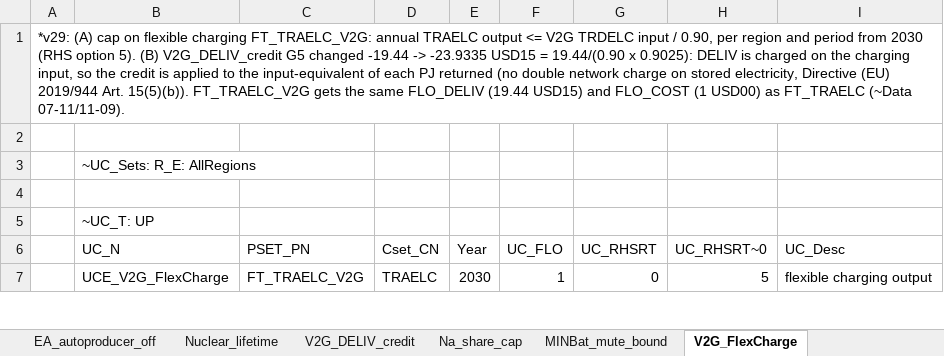
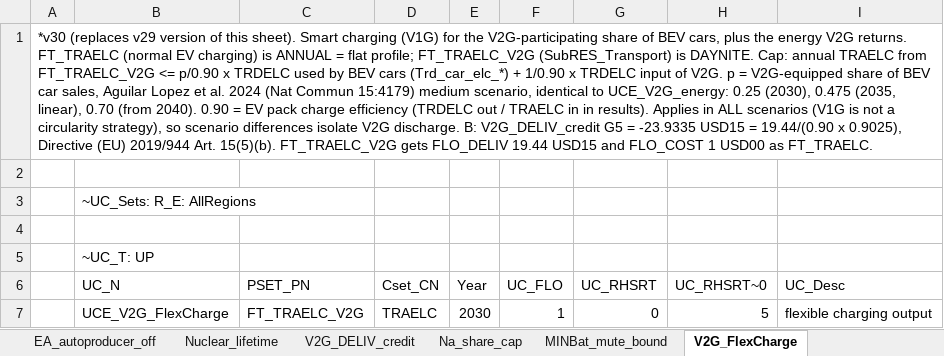
Before and after one commit to seanli12354/KiNESYS_BattCircularity-main, an Excel workbook: SuppXLS/Scen_zAK_fixes.xlsx, sheet V2G_FlexCharge, drawn as a sheet; only a part is shown; values as stored, in another font and other column widths than the file's, no borders; the diff covers the shown part only; the diff names each change by its address in the sheet, - before the commit and + after, or states it on an @@ line.

```diff
--- a/SuppXLS/Scen_zAK_fixes.xlsx (sheet V2G_FlexCharge)
+++ b/SuppXLS/Scen_zAK_fixes.xlsx (sheet V2G_FlexCharge)
-A1: *v29: (A) cap on flexible charging FT_TRAELC_V2G: annual TRAELC output <= V2G TRDELC input / 0.90, per region and period from 2030 (RHS option 5). (B) V2G_DELIV_credit G5 changed -19.44 -> -23.9335 USD15 = 19.44/(0.90 x 0.9025): DELIV is charged on the charging input, so the credit is applied to the input-equivalent of each PJ returned (no double network charge on stored electricity, Directive (EU) 2019/944 Art. 15(5)(b)). FT_TRAELC_V2G gets the same FLO_DELIV (19.44 USD15) and FLO_COST (1 USD00) as FT_TRAELC (~Data 07-11/11-09).
+A1: *v30 (replaces v29 version of this sheet). Smart charging (V1G) for the V2G-participating share of BEV cars, plus the energy V2G returns. FT_TRAELC (normal EV charging) is ANNUAL = flat profile; FT_TRAELC_V2G (SubRES_Transport) is DAYNITE. Cap: annual TRAELC from FT_TRAELC_V2G <= p/0.90 x TRDELC used by BEV cars (Trd_car_elc_*) + 1/0.90 x TRDELC input of V2G. p = V2G-equipped share of BEV car sales, Aguilar Lopez et al. 2024 (Nat Commun 15:4179) medium scenario, identical to UCE_V2G_energy: 0.25 (2030), 0.475 (2035, linear), 0.70 (from 2040). 0.90 = EV pack charge efficiency (TRDELC out / TRAELC in in results). Applies in ALL scenarios (V1G is not a circularity strategy), so scenario differences isolate V2G discharge. B: V2G_DELIV_credit G5 = -23.9335 USD15 = 19.44/(0.90 x 0.9025), Directive (EU) 2019/944 Art. 15(5)(b). FT_TRAELC_V2G gets FLO_DELIV 19.44 USD15 and FLO_COST 1 USD00 as FT_TRAELC.
```
Also changed, not shown: 31 added rows elsewhere in this sheet.
